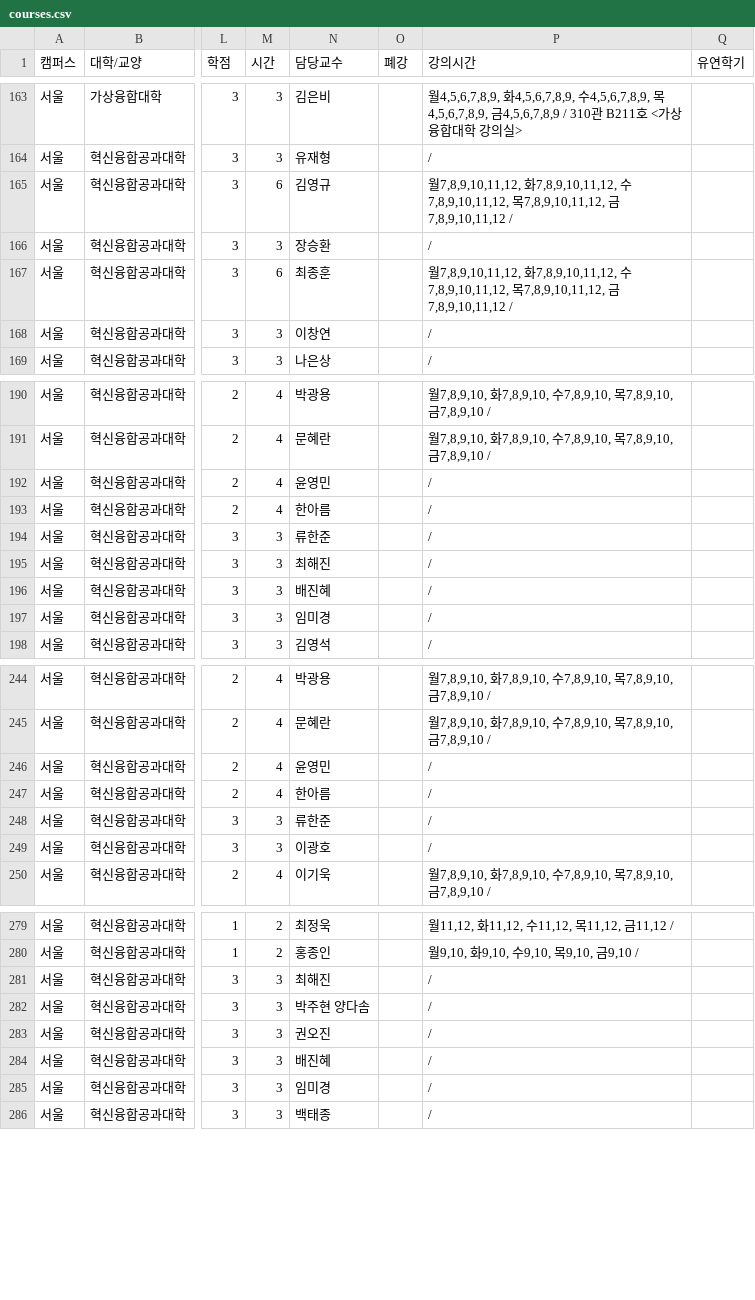
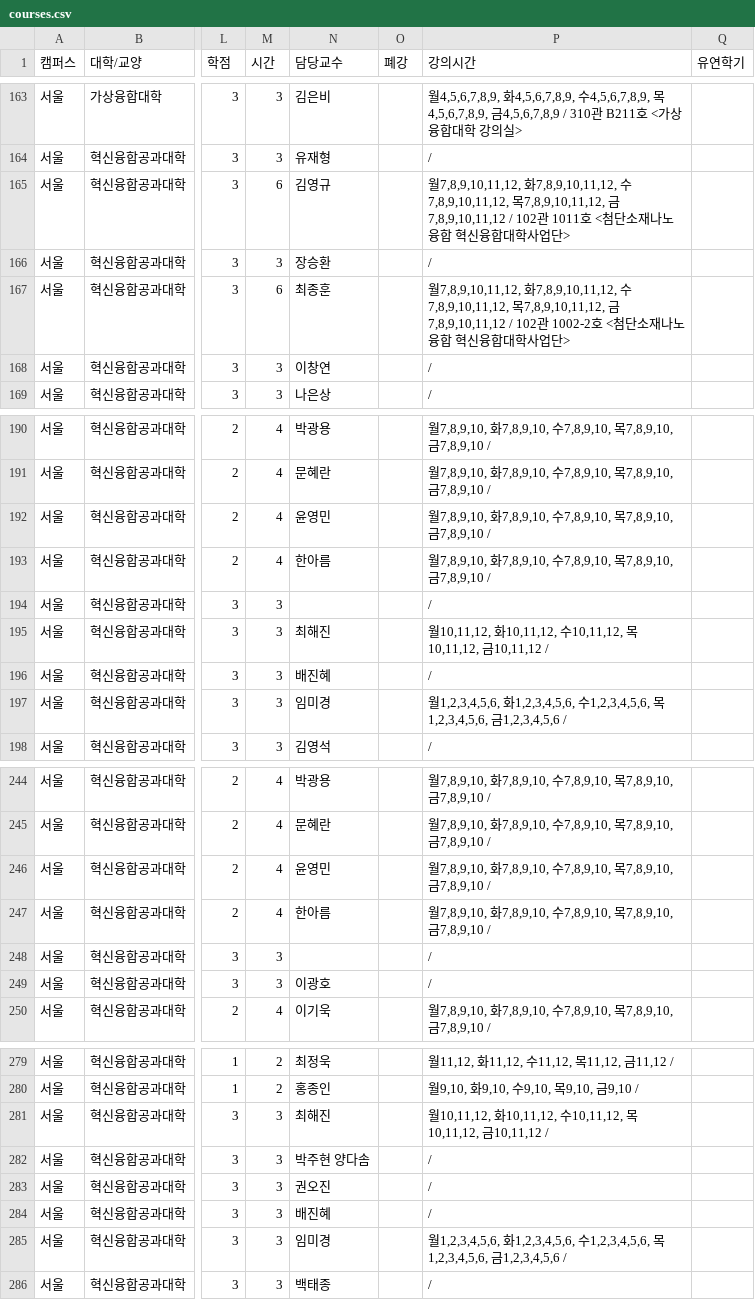
Before and after one commit to puang-network/cau-pre-timetable, a CSV file: frontend/public/courses/courses.csv, drawn as a sheet; only a part is shown, gaps mark what is left out; the diff covers the shown part only; the diff names each change by its address in the sheet, - before the commit and + after, or states it on an @@ line.

```diff
--- a/frontend/public/courses/courses.csv
+++ b/frontend/public/courses/courses.csv
-P165 (강의시간): …7,8,9,10,11,12 /
+P165 (강의시간): …7,8,9,10,11,12 / 102관 1011호 <첨단소재나노융합 혁신융합대학사업단>
-P167 (강의시간): …7,8,9,10,11,12 /
+P167 (강의시간): …7,8,9,10,11,12 / 102관 1002-2호 <첨단소재나노융합 혁신융합대학사업단>
-P192:P193 (강의시간): /
+P192:P193 (강의시간): 월7,8,9,10, 화7,8,9,10, 수7,8,9,10, 목7,8,9,10, 금7,8,9,10 /
-N194 (담당교수): 류한준
+N194 (담당교수): (empty)
-P195 (강의시간): /
+P195 (강의시간): 월10,11,12, 화10,11,12, 수10,11,12, 목10,11,12, 금10,11,12 /
-P197 (강의시간): /
+P197 (강의시간): 월1,2,3,4,5,6, 화1,2,3,4,5,6, 수1,2,3,4,5,6, 목1,2,3,4,5,6, 금1,2,3,4,5,6 /
-P246:P247 (강의시간): /
+P246:P247 (강의시간): 월7,8,9,10, 화7,8,9,10, 수7,8,9,10, 목7,8,9,10, 금7,8,9,10 /
-N248 (담당교수): 류한준
+N248 (담당교수): (empty)
-P281 (강의시간): /
+P281 (강의시간): 월10,11,12, 화10,11,12, 수10,11,12, 목10,11,12, 금10,11,12 /
-P285 (강의시간): /
+P285 (강의시간): 월1,2,3,4,5,6, 화1,2,3,4,5,6, 수1,2,3,4,5,6, 목1,2,3,4,5,6, 금1,2,3,4,5,6 /
```
Also changed, not shown: 2 edited cells elsewhere in this file, public/courses/courses.csv, 4 other files.
